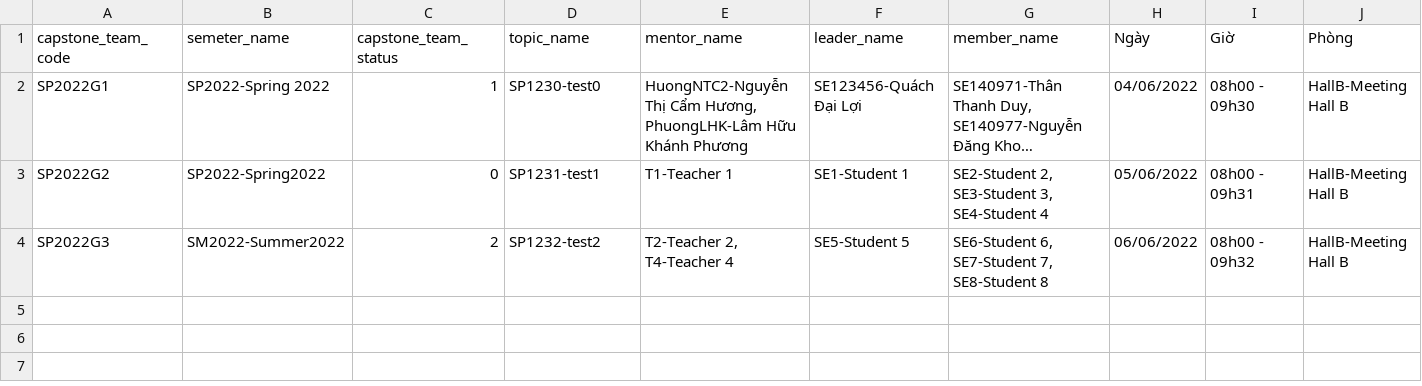
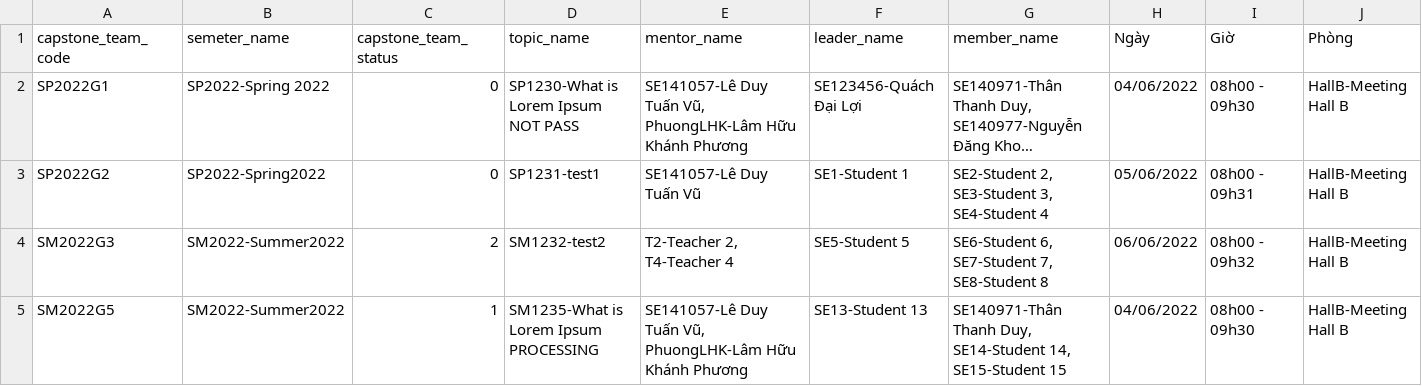
Before and after one commit to ThanThanhDuy/se_capstone_project_management, a CSV file: src/csv_example/team_csv.csv, drawn as a sheet; long unchanged cells end in …; the diff names each change by its address in the sheet, - before the commit and + after, or states it on an @@ line.

```diff
--- a/src/csv_example/team_csv.csv
+++ b/src/csv_example/team_csv.csv
-C2 (capstone_team_status): 1
+C2 (capstone_team_status): 0
-D2 (topic_name): SP1230-test0
+D2 (topic_name): SP1230-What is Lorem Ipsum NOT PASS
-E2 (mentor_name): HuongNTC2-Nguyễn Thị Cẩm Hương, PhuongLHK-Lâm Hữu…
+E2 (mentor_name): SE141057-Lê Duy Tuấn Vũ, PhuongLHK-Lâm Hữu…
-E3 (mentor_name): T1-Teacher 1
+E3 (mentor_name): SE141057-Lê Duy Tuấn Vũ
-A4 (capstone_team_code): SP2022G3
+A4 (capstone_team_code): SM2022G3
-D4 (topic_name): SP1232-test2
+D4 (topic_name): SM1232-test2
+row 5: SM2022G5 | SM2022-Summer2022 | 1 | SM1235-What is Lorem Ipsum PROCESSING | SE141057-Lê Duy Tuấn Vũ, PhuongLHK-Lâm Hữu Khánh Phương | SE13-Student 13 | SE140971-Thân Thanh Duy, SE14-Student 14, SE15-Student 15 | 04/06/2022 | 08h00 - 09h30 | HallB-Meeting Hall B
```
Also changed, not shown: src/csv_example/council_csv.csv, src/csv_example/team_csv_2.csv, 27 other files.
